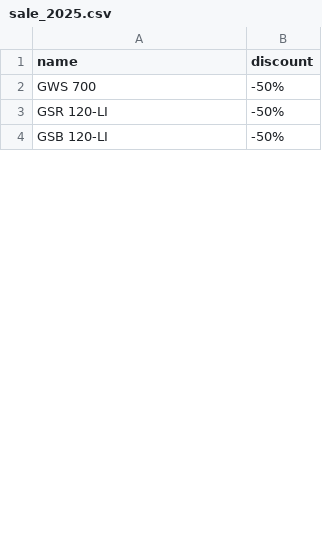
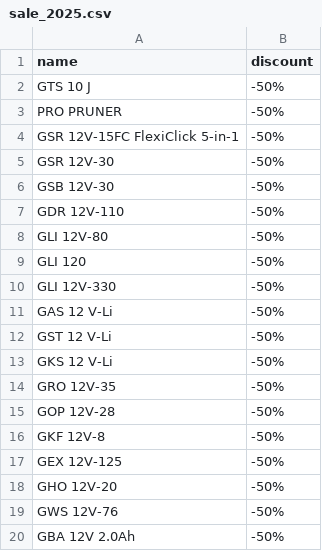
Before and after one commit to flamendless/cchoice, a CSV file: scripts/csv/sale_2025.csv, drawn as a sheet; only a part is shown; the diff covers the shown part only.

```diff
--- a/scripts/csv/sale_2025.csv
+++ b/scripts/csv/sale_2025.csv
@@ -1,4 +1,20 @@
 name,discount
-GWS 700,-50%
-GSR 120-LI,-50%
-GSB 120-LI,-50%
+GTS 10 J,-50%
+PRO PRUNER,-50%
+GSR 12V-15FC FlexiClick 5-in-1,-50%
+GSR 12V-30,-50%
+GSB 12V-30,-50%
+GDR 12V-110,-50%
+GLI 12V-80,-50%
+GLI 120,-50%
+GLI 12V-330,-50%
+GAS 12 V-Li,-50%
+GST 12 V-Li,-50%
+GKS 12 V-Li,-50%
+GRO 12V-35,-50%
+GOP 12V-28,-50%
+GKF 12V-8,-50%
+GEX 12V-125,-50%
+GHO 12V-20,-50%
+GWS 12V-76,-50%
+GBA 12V 2.0Ah,-50%
```
Also changed, not shown: 62 added rows, 1 removed row and 20 edited cells elsewhere in this file, 1 other file.
